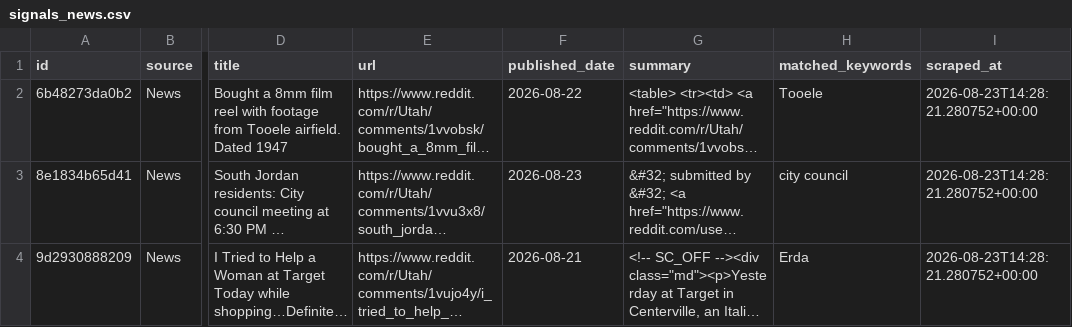
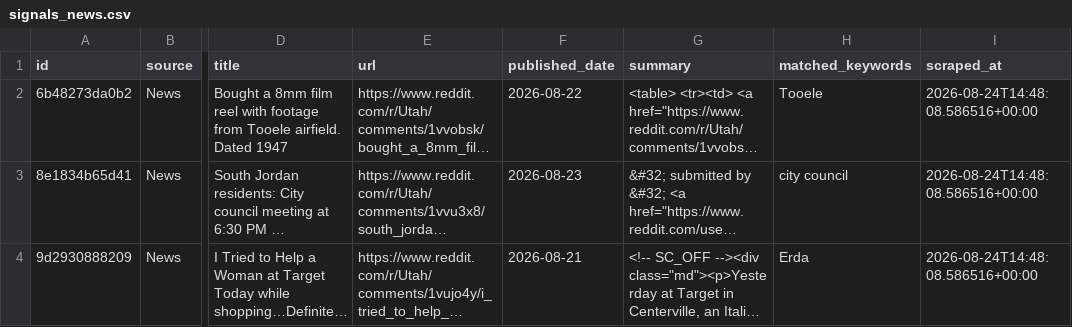
Before and after one commit to camsrigby-hash/tooele-land-intel, a CSV file: data/signals_news.csv, drawn as a sheet; only a part is shown, gaps mark what is left out; long unchanged cells end in …; the diff names each change by its address in the sheet, - before the commit and + after, or states it on an @@ line.

```diff
--- a/data/signals_news.csv
+++ b/data/signals_news.csv
-I2:I4 (scraped_at): 2026-08-23T14:28:21.280752+00:00
+I2:I4 (scraped_at): 2026-08-24T14:48:08.586516+00:00
```
Also changed, not shown: data/api_costs.csv, 1 other file.
